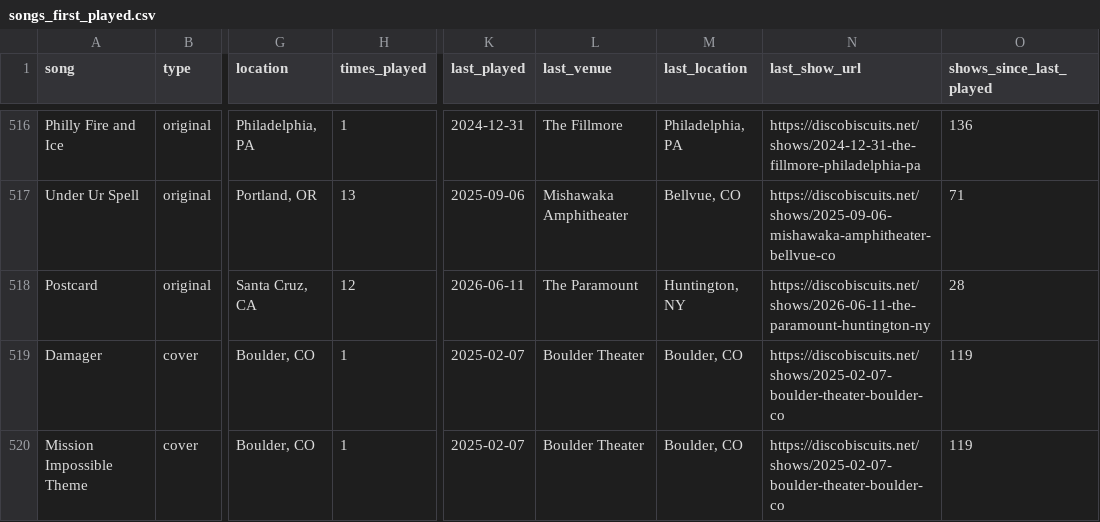
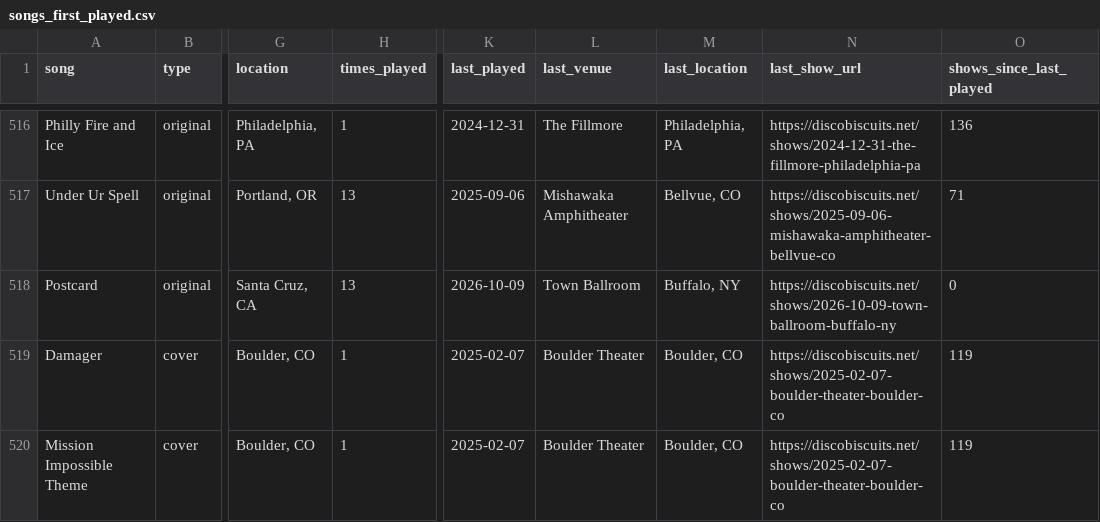
Before and after one commit to avdrav1/bisco-first-played, a CSV file: songs_first_played.csv, drawn as a sheet; only a part is shown, gaps mark what is left out; the diff covers the shown part only; the diff names each change by its address in the sheet, - before the commit and + after, or states it on an @@ line.

```diff
--- a/songs_first_played.csv
+++ b/songs_first_played.csv
-H518 (times_played): 12
+H518 (times_played): 13
-K518 (last_played): 2026-06-11
+K518 (last_played): 2026-10-09
-L518 (last_venue): The Paramount
+L518 (last_venue): Town Ballroom
-M518 (last_location): Huntington, NY
+M518 (last_location): Buffalo, NY
-N518 (last_show_url): https://discobiscuits.net/shows/2026-06-11-the-paramount-huntington-ny
+N518 (last_show_url): https://discobiscuits.net/shows/2026-10-09-town-ballroom-buffalo-ny
-O518 (shows_since_last_played): 28
+O518 (shows_since_last_played): 0
```
Also changed, not shown: 57 edited cells elsewhere in this file, 1 other file.
